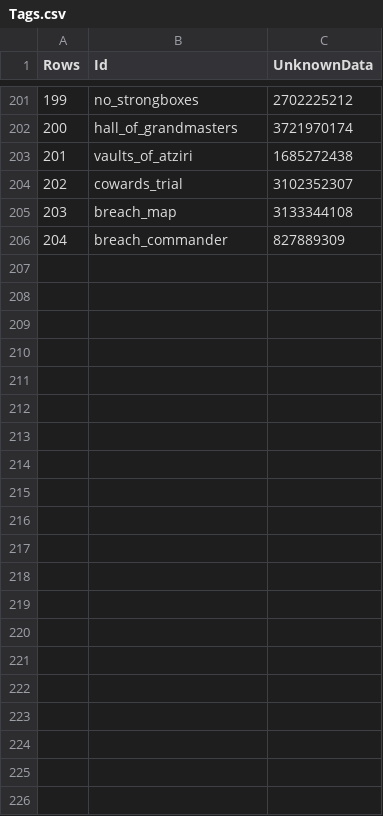
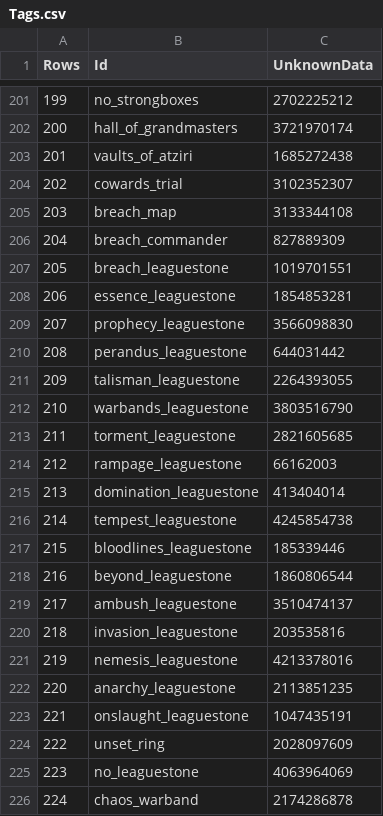
Before and after one commit to ayan4m1/poe-collector, a CSV file: data/Tags.csv, drawn as a sheet; only a part is shown, gaps mark what is left out.

```diff
--- a/data/Tags.csv
+++ b/data/Tags.csv
@@ -206 +206,21 @@ Rows,Id,UnknownData
 204,breach_commander,827889309
+205,breach_leaguestone,1019701551
+206,essence_leaguestone,1854853281
+207,prophecy_leaguestone,3566098830
+208,perandus_leaguestone,644031442
+209,talisman_leaguestone,2264393055
+210,warbands_leaguestone,3803516790
+211,torment_leaguestone,2821605685
+212,rampage_leaguestone,66162003
+213,domination_leaguestone,413404014
+214,tempest_leaguestone,4245854738
+215,bloodlines_leaguestone,185339446
+216,beyond_leaguestone,1860806544
+217,ambush_leaguestone,3510474137
+218,invasion_leaguestone,203535816
+219,nemesis_leaguestone,4213378016
+220,anarchy_leaguestone,2113851235
+221,onslaught_leaguestone,1047435191
+222,unset_ring,2028097609
+223,no_leaguestone,4063964069
+224,chaos_warband,2174286878
```
Also changed, not shown: data/ModType.csv, 2 other files.
